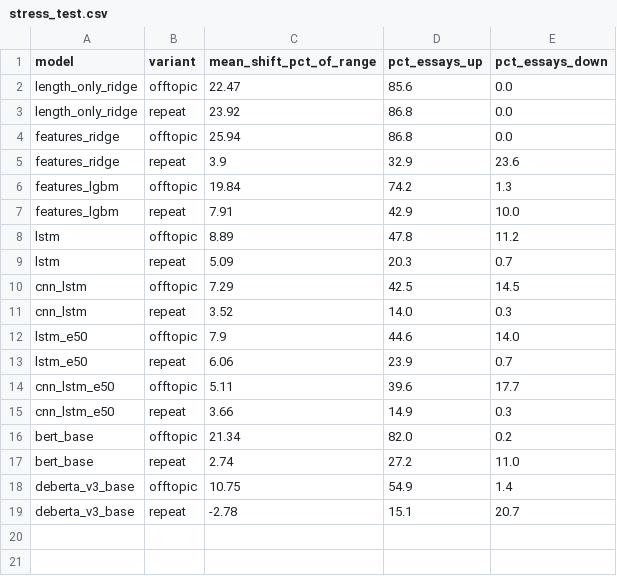
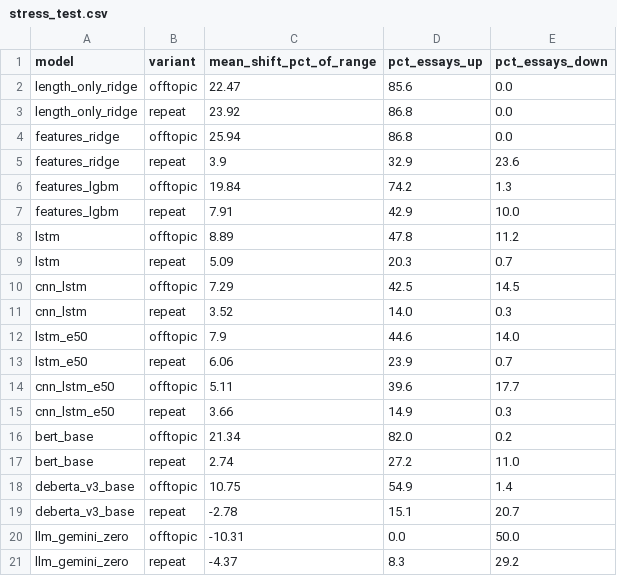
Before and after one commit to Dilip0552/essay-grader-lstm-to-llm, a CSV file: reports/results/stress_test.csv, drawn as a sheet; the diff names each change by its address in the sheet, - before the commit and + after, or states it on an @@ line.

Commit message:
Remove report files from the repo; add LLM length stress test
- The written report is submitted separately as a PDF, so its sources are no longer tracked
- README results table is now updated by scripts/make_tables.py
- run_llm.py --stress re-grades padded essays; results for 48 subset essays
- Figures are also saved as PDF; stress figure leaves out the 2-fold side runs

```diff
--- a/reports/results/stress_test.csv
+++ b/reports/results/stress_test.csv
+row 20: llm_gemini_zero | offtopic | -10.31 | 0.0 | 50.0
+row 21: llm_gemini_zero | repeat | -4.37 | 8.3 | 29.2
```
Also changed, not shown: 15 other files.
